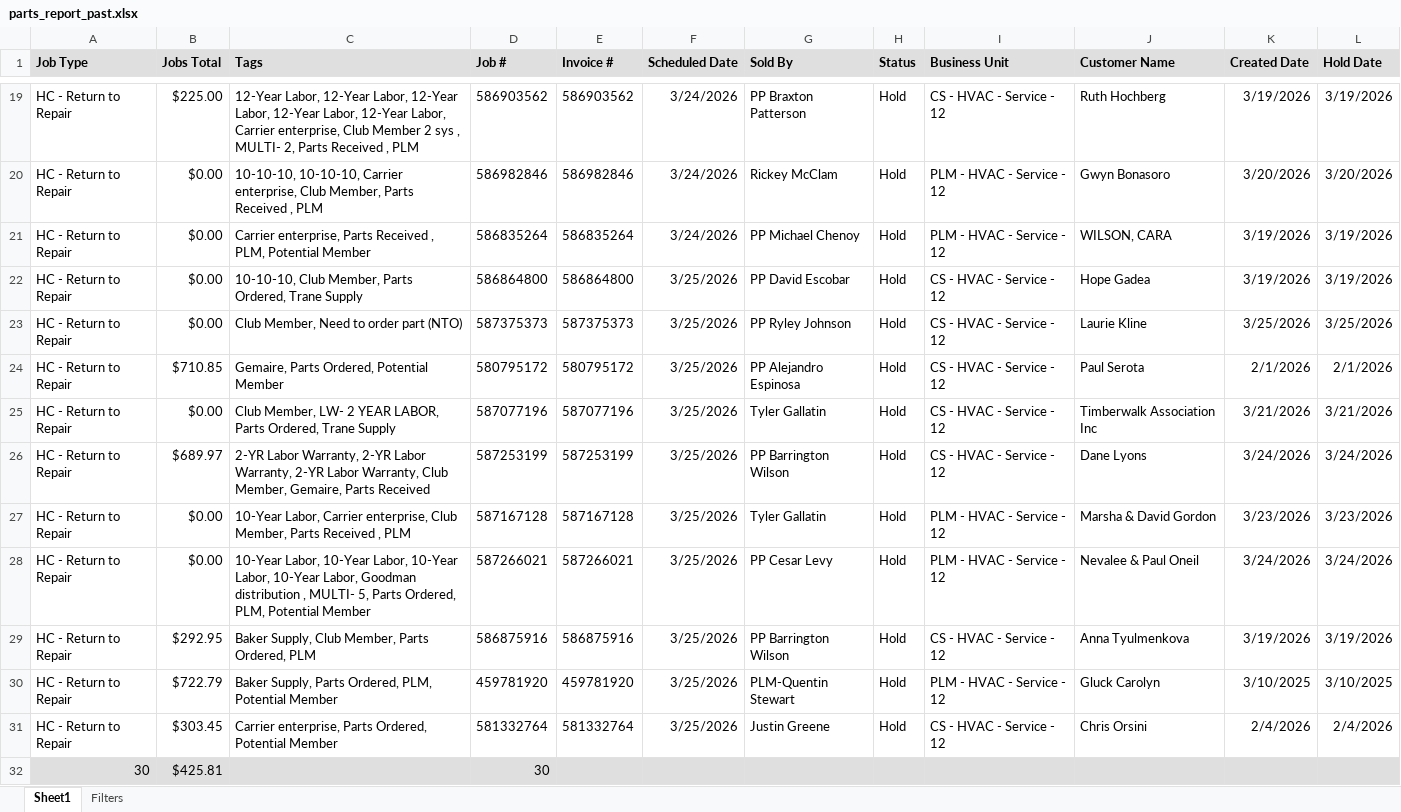
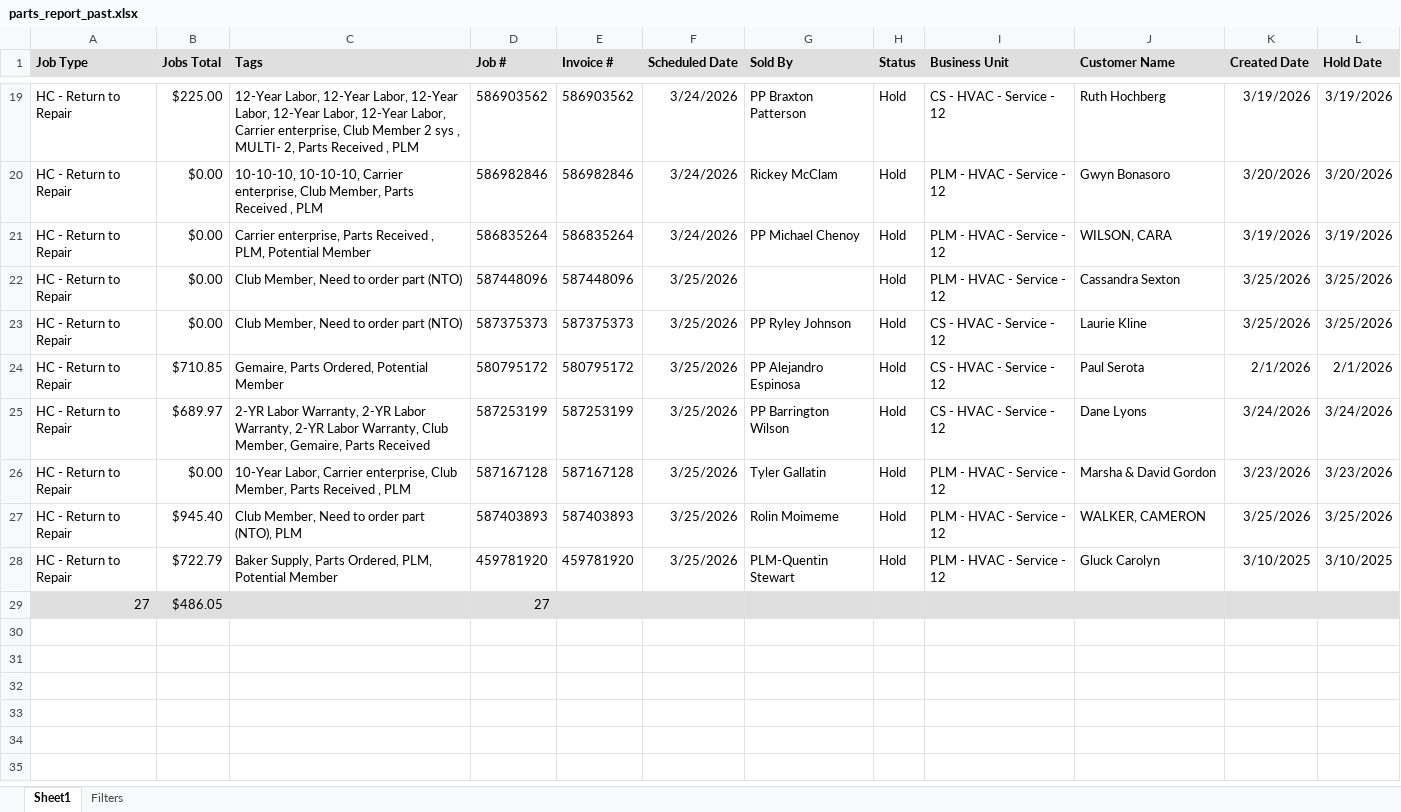
Before and after one commit to ScottDinino/parts-dashboard, an Excel workbook: data/parts_report_past.xlsx, sheet Sheet1, drawn as a sheet; only a part is shown, gaps mark what is left out; values as stored, in another font and other column widths than the file's, no borders; removed rows and columns are numbered as before the commit, all else as after; the diff names each change by its address in the sheet, - before the commit and + after, or states it on an @@ line.

Commit message:
Update data/parts_report_past.xlsx

```diff
--- a/data/parts_report_past.xlsx (sheet Sheet1)
+++ b/data/parts_report_past.xlsx (sheet Sheet1)
-C22 (Tags): 10-10-10, Club Member, Parts Ordered, Trane Supply
+C22 (Tags): Club Member, Need to order part (NTO)
-D22 (Job #): 586864800
+D22 (Job #): 587448096
-E22 (Invoice #): 586864800
+E22 (Invoice #): 587448096
-G22 (Sold By): PP David Escobar
+G22 (Sold By): (empty)
-I22 (Business Unit): CS - HVAC - Service - 12
+I22 (Business Unit): PLM - HVAC - Service - 12
-J22 (Customer Name): Hope Gadea
+J22 (Customer Name): Cassandra Sexton
-K22 (Created Date): 3/19/2026
+K22 (Created Date): 3/25/2026
-L22 (Hold Date): 3/19/2026
+L22 (Hold Date): 3/25/2026
-row 25: HC - Return to Repair | $0.00 | Club Member, LW- 2 YEAR LABOR, Parts Ordered, Trane Supply | 587077196 | 587077196 | 3/25/2026 | Tyler Gallatin | Hold | CS - HVAC - Service - 12 | Timberwalk Association Inc | 3/21/2026 | 3/21/2026
-B27 (Jobs Total): $0.00
+B27 (Jobs Total): $945.40
-C27 (Tags): 10-Year Labor, 10-Year Labor, 10-Year Labor, 10-Year Labor, Goodman distribution , MULTI- 5, Parts Ordered, PLM, Potential Member
+C27 (Tags): Club Member, Need to order part (NTO), PLM
-D27 (Job #): 587266021
+D27 (Job #): 587403893
-E27 (Invoice #): 587266021
+E27 (Invoice #): 587403893
-G27 (Sold By): PP Cesar Levy
+G27 (Sold By): Rolin Moimeme
-J27 (Customer Name): Nevalee & Paul Oneil
+J27 (Customer Name): WALKER, CAMERON
-K27 (Created Date): 3/24/2026
+K27 (Created Date): 3/25/2026
-L27 (Hold Date): 3/24/2026
+L27 (Hold Date): 3/25/2026
-row 29: HC - Return to Repair | $292.95 | Baker Supply, Club Member, Parts Ordered, PLM | 586875916 | 586875916 | 3/25/2026 | PP Barrington Wilson | Hold | CS - HVAC - Service - 12 | Anna Tyulmenkova | 3/19/2026 | 3/19/2026
-row 31: HC - Return to Repair | $303.45 | Carrier enterprise, Parts Ordered, Potential Member | 581332764 | 581332764 | 3/25/2026 | Justin Greene | Hold | CS - HVAC - Service - 12 | Chris Orsini | 2/4/2026 | 2/4/2026
-row 32: 30 | $425.81 |  | 30
+row 29: 27 | $486.05 |  | 27
```
